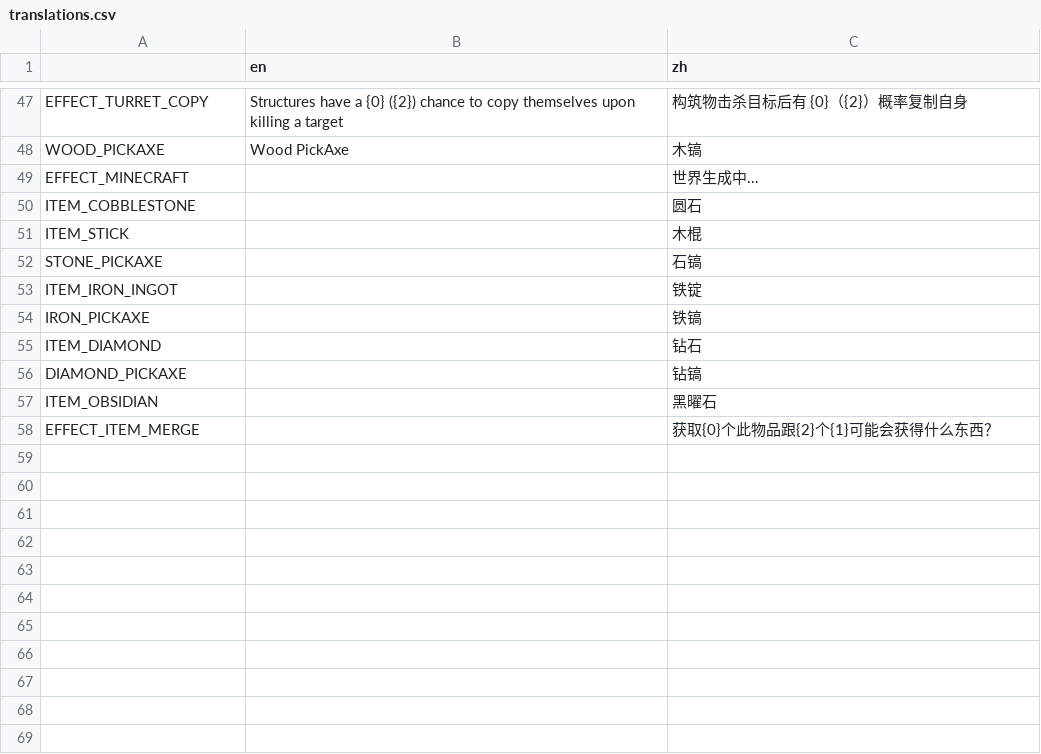
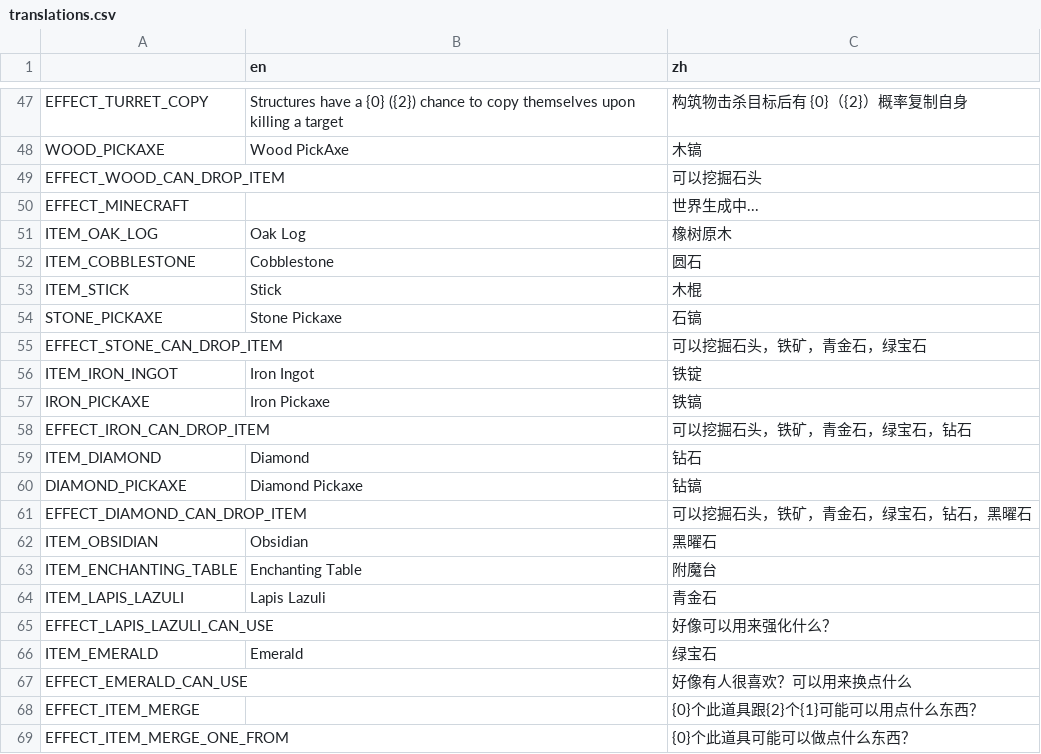
Before and after one commit to FengLiuFeseliud/Brotato-FengAddMods, a CSV file: translations/translations.csv, drawn as a sheet; only a part is shown, gaps mark what is left out.

Commit message:
add ore and pickaxe

```diff
--- a/translations/translations.csv
+++ b/translations/translations.csv
@@ -48,11 +48,22 @@ EFFECT_TURRET_COPY,"Structures have a {0} ({2}) chance to copy themselves upon k
 WOOD_PICKAXE,Wood PickAxe,木镐
+EFFECT_WOOD_CAN_DROP_ITEM,,可以挖掘石头
 EFFECT_MINECRAFT,,世界生成中...
-ITEM_COBBLESTONE,,圆石
-ITEM_STICK,,木棍
-STONE_PICKAXE,,石镐
-ITEM_IRON_INGOT,,铁锭
-IRON_PICKAXE,,铁镐
-ITEM_DIAMOND,,钻石
-DIAMOND_PICKAXE,,钻镐
-ITEM_OBSIDIAN,,黑曜石
-EFFECT_ITEM_MERGE,,获取{0}个此物品跟{2}个{1}可能会获得什么东西？
+ITEM_OAK_LOG,Oak Log,橡树原木
+ITEM_COBBLESTONE,Cobblestone,圆石
+ITEM_STICK,Stick,木棍
+STONE_PICKAXE,Stone Pickaxe,石镐
+EFFECT_STONE_CAN_DROP_ITEM,,可以挖掘石头，铁矿，青金石，绿宝石
+ITEM_IRON_INGOT,Iron Ingot,铁锭
+IRON_PICKAXE,Iron Pickaxe,铁镐
+EFFECT_IRON_CAN_DROP_ITEM,,可以挖掘石头，铁矿，青金石，绿宝石，钻石
+ITEM_DIAMOND,Diamond,钻石
+DIAMOND_PICKAXE,Diamond Pickaxe,钻镐
+EFFECT_DIAMOND_CAN_DROP_ITEM,,可以挖掘石头，铁矿，青金石，绿宝石，钻石，黑曜石
+ITEM_OBSIDIAN,Obsidian,黑曜石
+ITEM_ENCHANTING_TABLE,Enchanting Table,附魔台
+ITEM_LAPIS_LAZULI,Lapis Lazuli,青金石
+EFFECT_LAPIS_LAZULI_CAN_USE,,好像可以用来强化什么？
+ITEM_EMERALD,Emerald,绿宝石
+EFFECT_EMERALD_CAN_USE,,好像有人很喜欢？可以用来换点什么
+EFFECT_ITEM_MERGE,,{0}个此道具跟{2}个{1}可能可以用点什么东西？
+EFFECT_ITEM_MERGE_ONE_FROM,,{0}个此道具可能可以做点什么东西？
```
Also changed, not shown: 58 other files.
